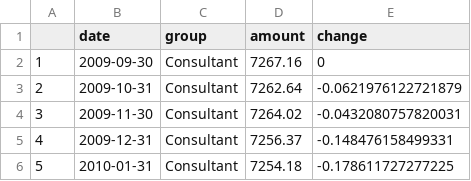
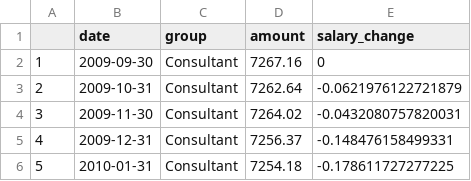
Before and after one commit to hvlabat/nhs_income_vs_inflation, a CSV file: data/refined/salary_change.csv, drawn as a sheet; only a part is shown.

```diff
--- a/data/refined/salary_change.csv
+++ b/data/refined/salary_change.csv
@@ -1,2 +1,2 @@
-"","date","group","amount","change"
+"","date","group","amount","salary_change"
 "1",2009-09-30,"Consultant",7267.16,0
```
Also changed, not shown: data/refined/cpih_data.csv, 6 other files.
